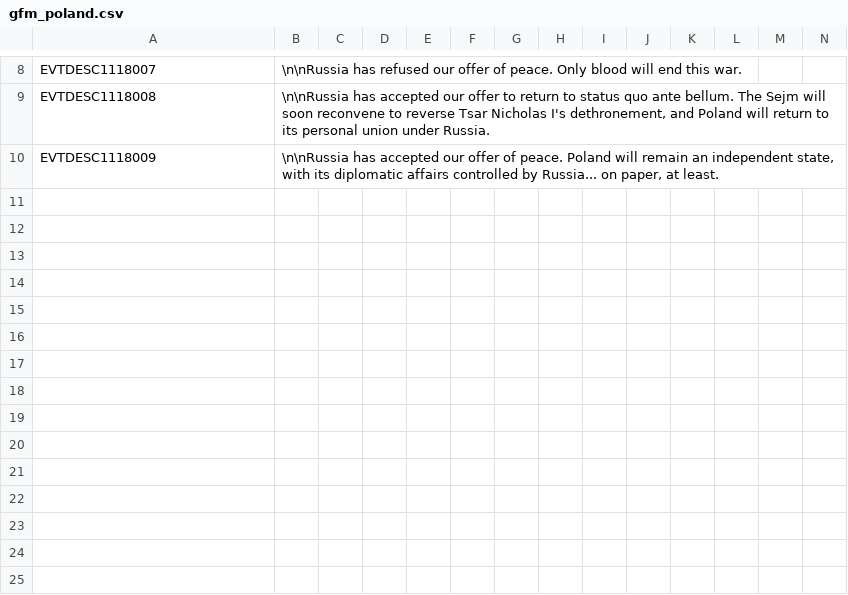
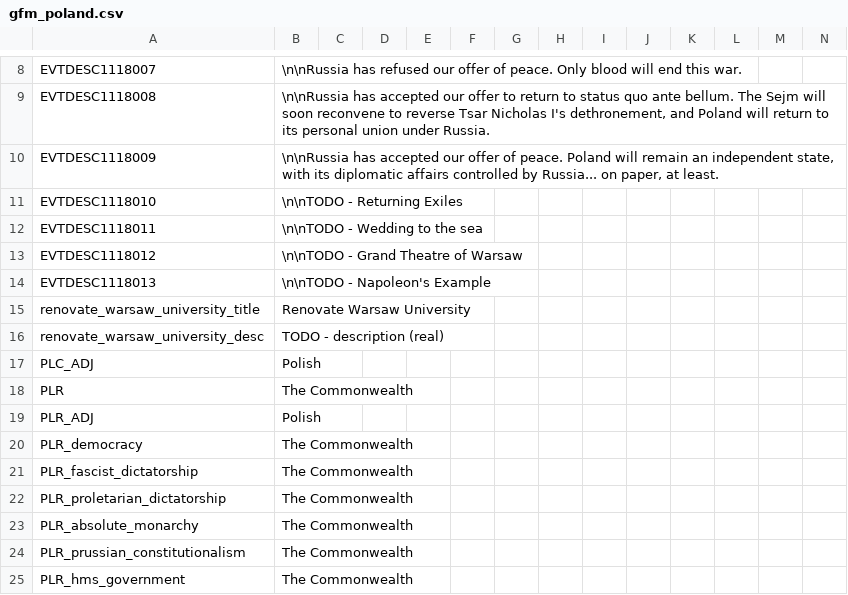
Before and after one commit to kaczmm/gfm_poland, a CSV file: GFM_Poland/localisation/gfm_poland.csv, drawn as a sheet; only a part is shown, gaps mark what is left out.

```diff
--- a/GFM_Poland/localisation/gfm_poland.csv
+++ b/GFM_Poland/localisation/gfm_poland.csv
@@ -10 +10,16 @@ EVTDESC1118008;\n\nRussia has accepted our offer to return to status quo ante be
 EVTDESC1118009;\n\nRussia has accepted our offer of peace. Poland will remain an independent state, with its diplomatic affairs controlled by Russia... on paper, at least.;;;;;;;;;;;;;
+EVTDESC1118010;\n\nTODO - Returning Exiles;;;;;;;;;;;;;
+EVTDESC1118011;\n\nTODO - Wedding to the sea;;;;;;;;;;;;;
+EVTDESC1118012;\n\nTODO - Grand Theatre of Warsaw;;;;;;;;;;;;;
+EVTDESC1118013;\n\nTODO - Napoleon's Example;;;;;;;;;;;;;
+renovate_warsaw_university_title;Renovate Warsaw University;;;;;;;;;;;;;
+renovate_warsaw_university_desc;TODO - description (real);;;;;;;;;;;;;
+PLC_ADJ;Polish;;;;;;;;;;;;;
+PLR;The Commonwealth;;;;;;;;;;;;;
+PLR_ADJ;Polish;;;;;;;;;;;;;
+PLR_democracy;The Commonwealth;;;;;;;;;;;;;
+PLR_fascist_dictatorship;The Commonwealth;;;;;;;;;;;;;
+PLR_proletarian_dictatorship;The Commonwealth;;;;;;;;;;;;;
+PLR_absolute_monarchy;The Commonwealth;;;;;;;;;;;;;
+PLR_prussian_constitutionalism;The Commonwealth;;;;;;;;;;;;;
+PLR_hms_government;The Commonwealth;;;;;;;;;;;;;
```
Also changed, not shown: 4 other files.
